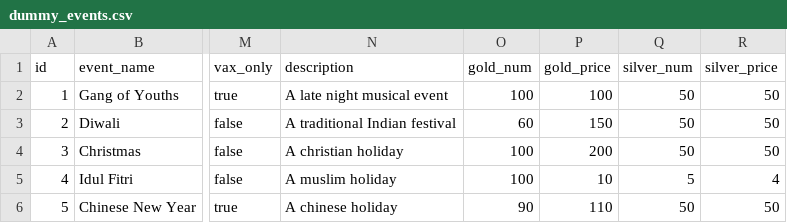
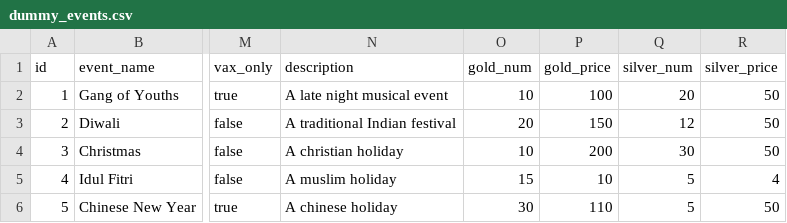
Before and after one commit to unsw-cse-comp3900-9900-22T2/capstone-project-9900-h16q-404, a CSV file: db/dummy_events.csv, drawn as a sheet; only a part is shown, gaps mark what is left out; the diff names each change by its address in the sheet, - before the commit and + after, or states it on an @@ line.

```diff
--- a/db/dummy_events.csv
+++ b/db/dummy_events.csv
-O2 (gold_num): 100
+O2 (gold_num): 10
-Q2 (silver_num): 50
+Q2 (silver_num): 20
-O3 (gold_num): 60
+O3 (gold_num): 20
-Q3 (silver_num): 50
+Q3 (silver_num): 12
-O4 (gold_num): 100
+O4 (gold_num): 10
-Q4 (silver_num): 50
+Q4 (silver_num): 30
-O5 (gold_num): 100
+O5 (gold_num): 15
-O6 (gold_num): 90
+O6 (gold_num): 30
-Q6 (silver_num): 50
+Q6 (silver_num): 5
```
Also changed, not shown: 2 other files.
